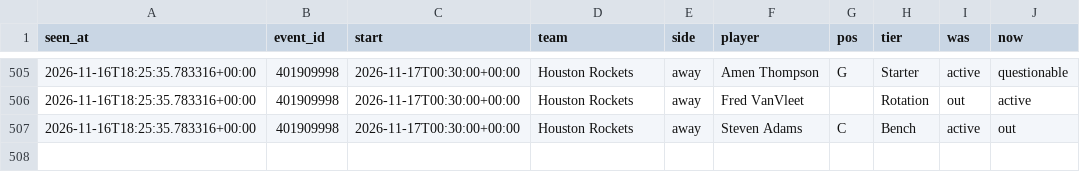
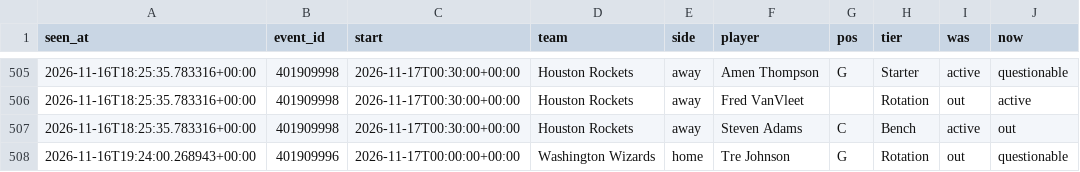
Before and after one commit to tdrey10/sports, a CSV file: data/injuries/nba/2026-11.csv, drawn as a sheet; only a part is shown, gaps mark what is left out.

```diff
--- a/data/injuries/nba/2026-11.csv
+++ b/data/injuries/nba/2026-11.csv
@@ -507 +507,2 @@ seen_at,event_id,start,team,side,player,pos,tier,was,now
 2026-11-16T18:25:35.783316+00:00,401909998,2026-11-17T00:30:00+00:00,Houston Rockets,away,Steven Adams,C,Bench,active,out
+2026-11-16T19:24:00.268943+00:00,401909996,2026-11-17T00:00:00+00:00,Washington Wizards,home,Tre Johnson,G,Rotation,out,questionable
```
Also changed, not shown: data/injuries/nhl/2026-11.csv, data/odds/nba/2026-11.csv, 13 other files.
